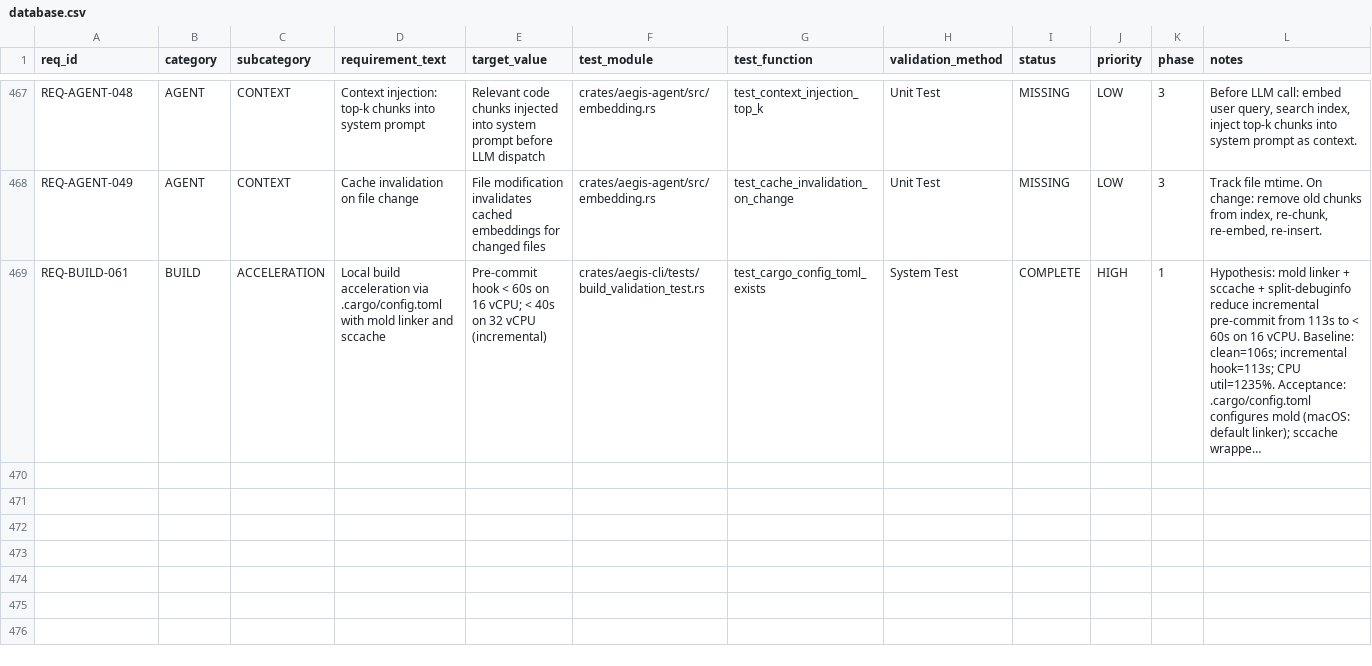
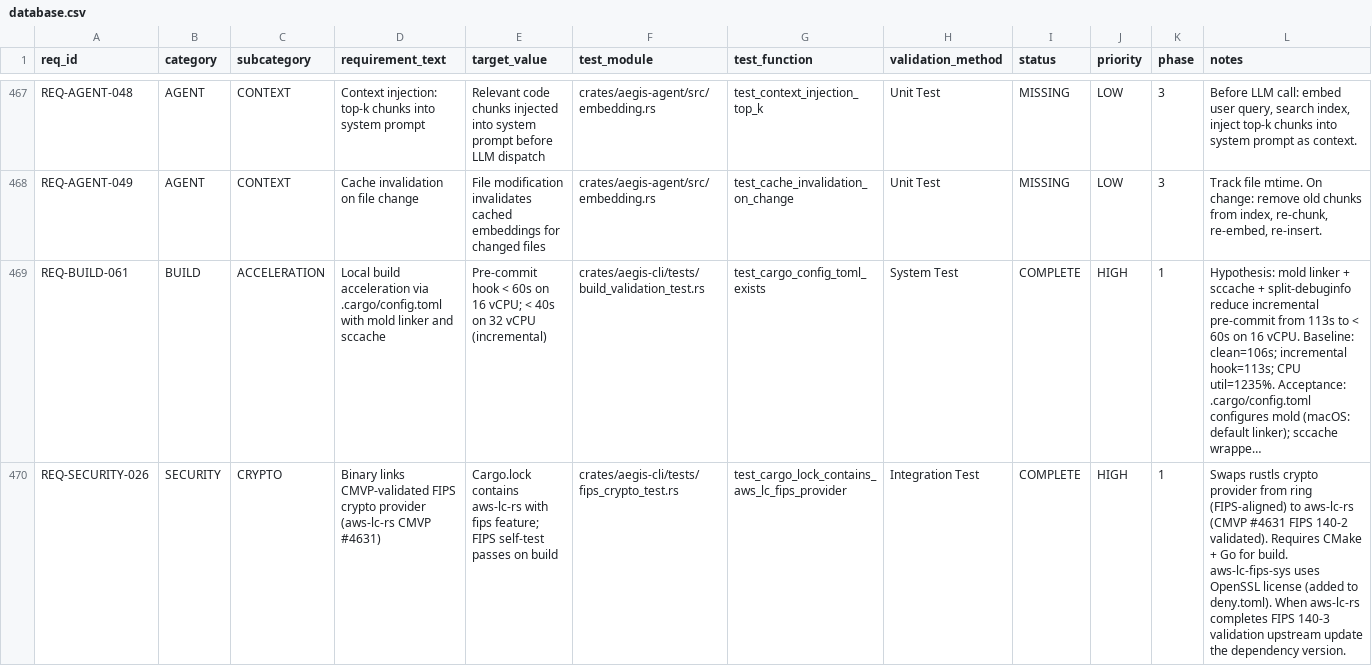
Before and after one commit to rtmx-ai/aegis-cli, a CSV file: .rtmx/database.csv, drawn as a sheet; only a part is shown, gaps mark what is left out; long unchanged cells end in …; rows hold the shown columns only; the diff names each change by its address in the sheet, - before the commit and + after, or states it on an @@ line.

```diff
--- a/.rtmx/database.csv
+++ b/.rtmx/database.csv
+row 470: REQ-SECURITY-026 | SECURITY | CRYPTO | Binary links CMVP-validated FIPS crypto provider (aws-lc-rs CMVP #4631) | Cargo.lock contains aws-lc-rs with fips feature; FIPS self-test passes on build | crates/aegis-cli/tests/fips_crypto_test.rs | test_cargo_lock_contains_aws_lc_fips_provider | Integration Test | COMPLETE | HIGH | 1 | Swaps rustls crypto provider from ring (FIPS-aligned) to aws-lc-rs (CMVP #4631 FIPS 140-2 validated). Requires CMake + Go for build. aws-lc-fips-sys uses OpenSSL license (added to deny.toml). When aws-lc-rs completes FIPS 140-3 validation upstream update the dependency version.
```
